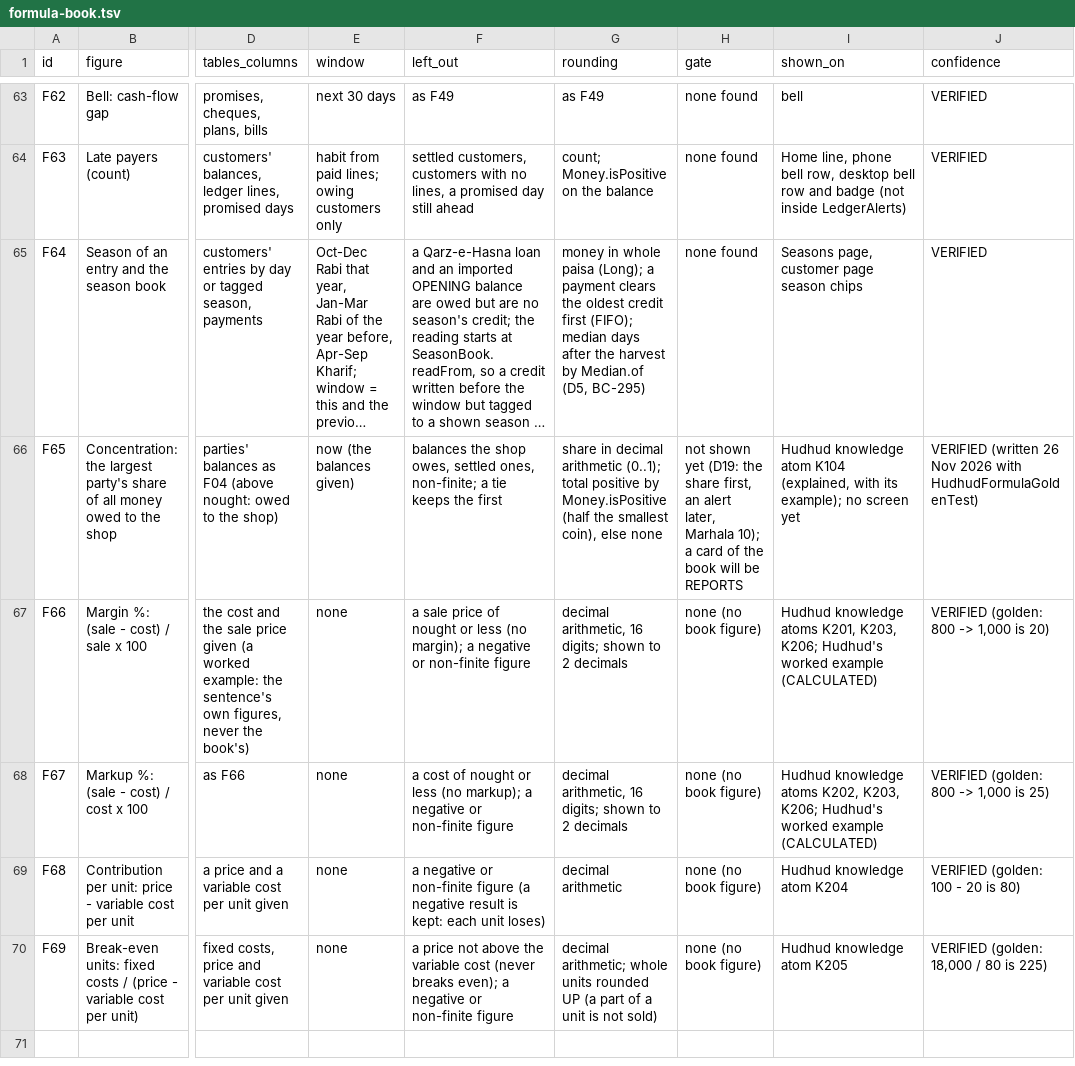
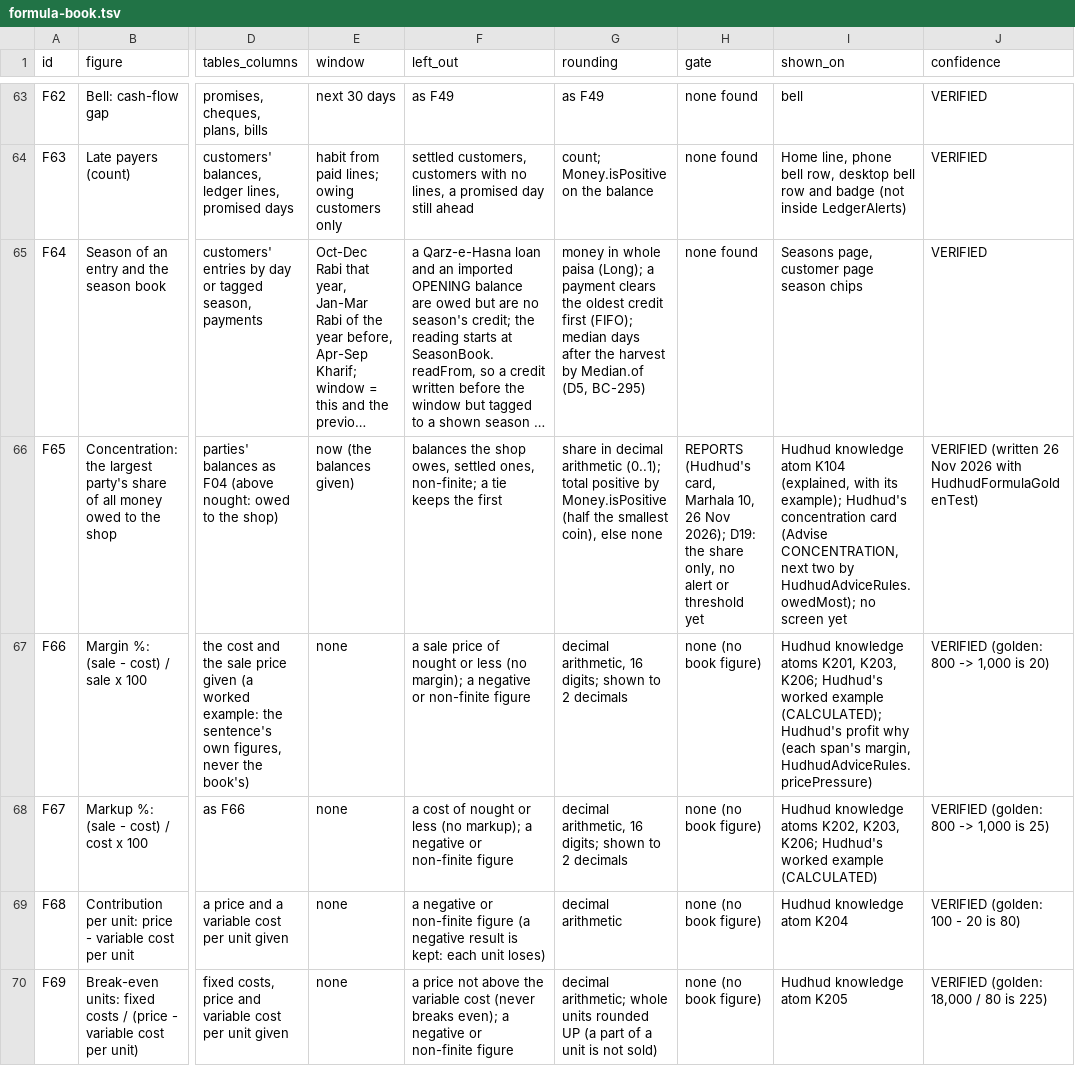
Before and after one commit to aliehtisham052-dotcom/RoshanKhata, a TSV file: docs/formula-book.tsv, drawn as a sheet; only a part is shown, gaps mark what is left out; long unchanged cells end in …; the diff names each change by its address in the sheet, - before the commit and + after, or states it on an @@ line.

```diff
--- a/docs/formula-book.tsv
+++ b/docs/formula-book.tsv
-H66 (gate): not shown yet (D19: the share first, an alert later, Marhala 10); a card of the book will be REPORTS
+H66 (gate): REPORTS (Hudhud's card, Marhala 10, 26 Nov 2026); D19: the share only, no alert or threshold yet
-I66 (shown_on): …its example); no screen…
+I66 (shown_on): …its example); Hudhud's concentration card (Advise CONCENTRATION, next two by HudhudAdviceRules.owedMost); no screen…
-I67 (shown_on): …worked example (CALCULATED)
+I67 (shown_on): …worked example (CALCULATED); Hudhud's profit why (each span's margin, HudhudAdviceRules.pricePressure)
```
Also changed, not shown: docs/bug-classes.tsv, 23 other files.
